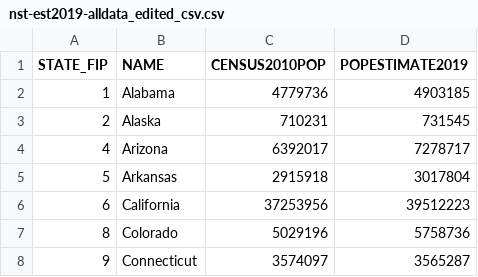
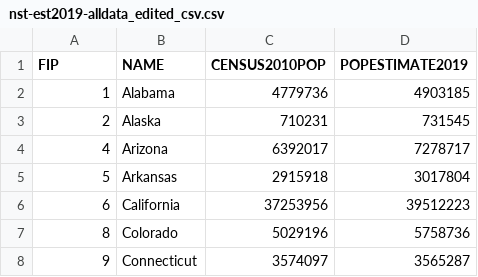
Before and after one commit to ijohns29/Data-visualization-of-Covid-19-for-mainland-USA, a CSV file: nst-est2019-alldata_edited_csv.csv, drawn as a sheet; only a part is shown.

Commit message:
Edited Column header

```diff
--- a/nst-est2019-alldata_edited_csv.csv
+++ b/nst-est2019-alldata_edited_csv.csv
@@ -1,2 +1,2 @@
-STATE_FIP,NAME,CENSUS2010POP,POPESTIMATE2019
+FIP,NAME,CENSUS2010POP,POPESTIMATE2019
 1,Alabama,4779736,4903185
```
